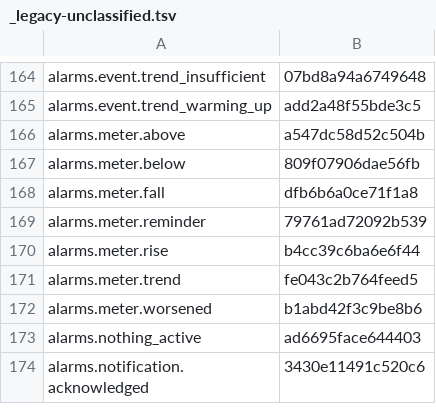
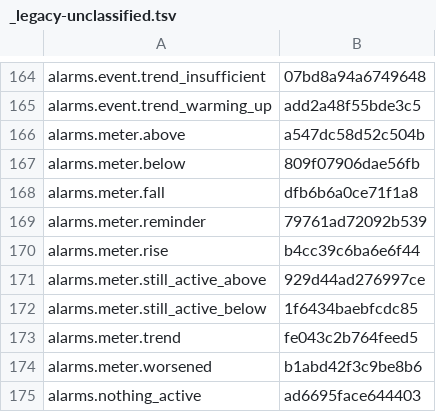
Before and after one commit to nromey/JJFlex-NG, a TSV file: Radios/Lexicon/_legacy-unclassified.tsv, drawn as a sheet; only a part is shown, gaps mark what is left out; the shorter side is filled out with more unchanged rows; the diff names each change by its address in the sheet, - before the commit and + after, or states it on an @@ line.

```diff
--- a/Radios/Lexicon/_legacy-unclassified.tsv
+++ b/Radios/Lexicon/_legacy-unclassified.tsv
+row 171: alarms.meter.still_active_above | 929d44ad276997ce
+row 172: alarms.meter.still_active_below | 1f6434baebfcdc85
```
Also changed, not shown: 6 other files.
